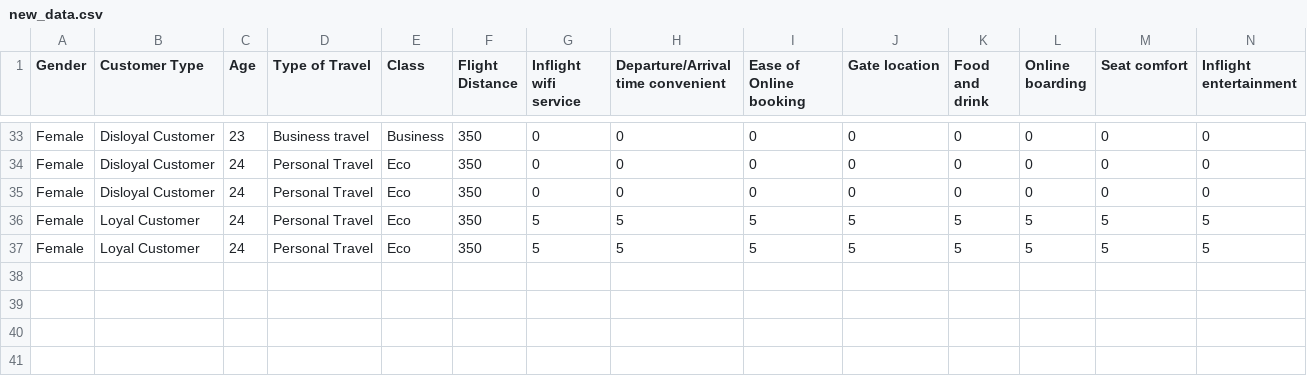
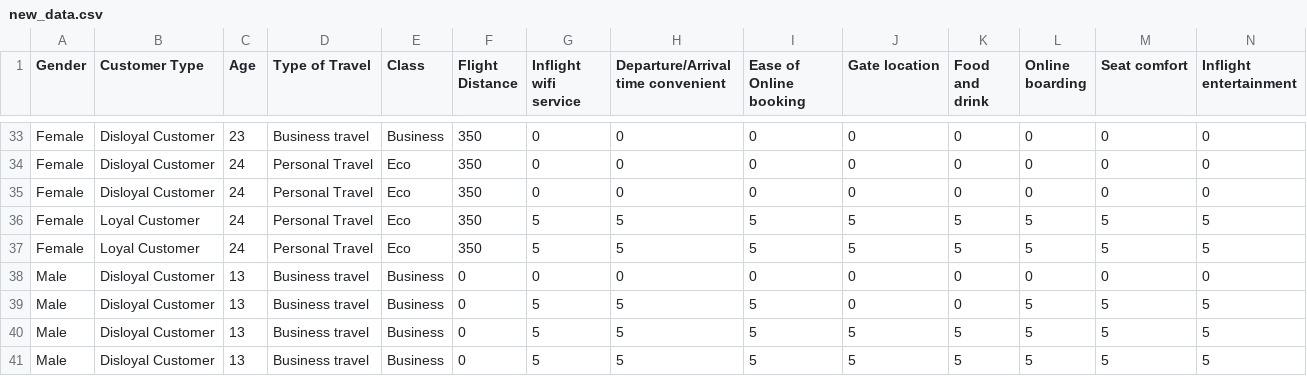
Before and after one commit to AI-School-F5-P2/F5_airlines, a CSV file: airline_main/new_data.csv, drawn as a sheet; only a part is shown, gaps mark what is left out; rows hold the shown columns only; the diff names each change by its address in the sheet, - before the commit and + after, or states it on an @@ line.

```diff
--- a/airline_main/new_data.csv
+++ b/airline_main/new_data.csv
+row 38: Male | Disloyal Customer | 13 | Business travel | Business | 0 | 0 | 0 | 0 | 0 | 0 | 0 | 0 | 0
+row 39: Male | Disloyal Customer | 13 | Business travel | Business | 0 | 5 | 5 | 5 | 0 | 0 | 5 | 5 | 5
+row 40: Male | Disloyal Customer | 13 | Business travel | Business | 0 | 5 | 5 | 5 | 5 | 5 | 5 | 5 | 5
+row 41: Male | Disloyal Customer | 13 | Business travel | Business | 0 | 5 | 5 | 5 | 5 | 5 | 5 | 5 | 5
```
Also changed, not shown: airline_main/feedback_data.csv, airline_main/one_data.csv, 3 other files.
